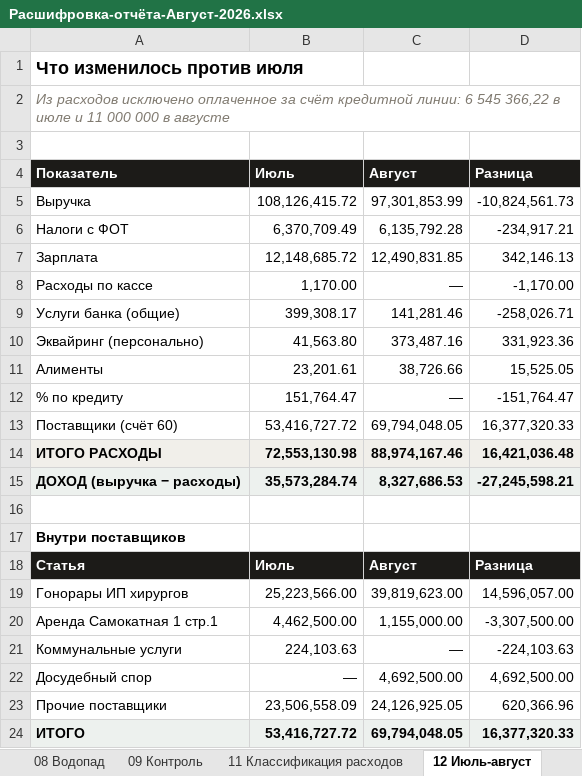
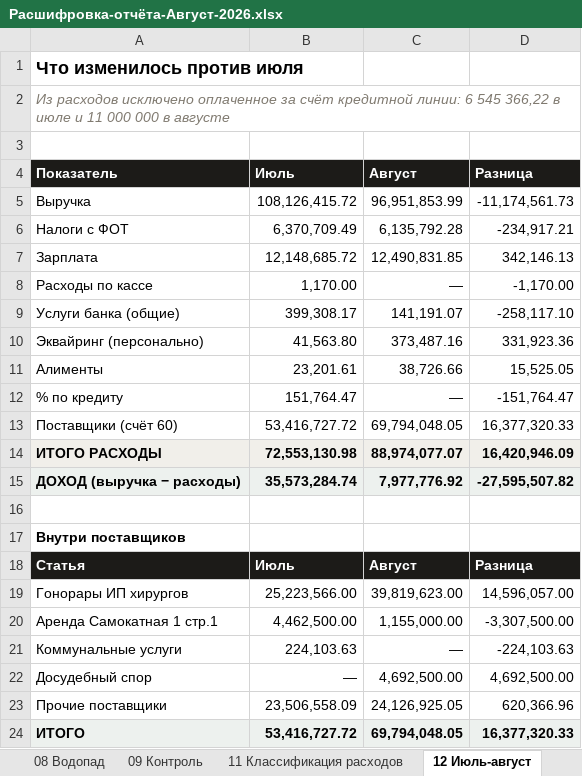
Before and after one commit to casaevteev-creator/-, an Excel workbook: out/Расшифровка-отчёта-Август-2026.xlsx, sheet 12 Июль-август, drawn as a sheet; values as stored, in another font and other column widths than the file's, no borders; the diff names each change by its address in the sheet, - before the commit and + after, or states it on an @@ line.

```diff
--- a/out/Расшифровка-отчёта-Август-2026.xlsx (sheet 12 Июль-август)
+++ b/out/Расшифровка-отчёта-Август-2026.xlsx (sheet 12 Июль-август)
-C5 (Август): 97,301,853.99
+C5 (Август): 96,951,853.99
-D5 (Разница): -10,824,561.73
+D5 (Разница): -11,174,561.73
-C9 (Август): 141,281.46
+C9 (Август): 141,191.07
-D9 (Разница): -258,026.71
+D9 (Разница): -258,117.10
-C14 (Август): 88,974,167.46
+C14 (Август): 88,974,077.07
-D14 (Разница): 16,421,036.48
+D14 (Разница): 16,420,946.09
-C15 (Август): 8,327,686.53
+C15 (Август): 7,977,776.92
-D15 (Разница): -27,245,598.21
+D15 (Разница): -27,595,507.82
```
Also changed, not shown: sheet 13 Разнесение выручки, data/source/2026-08/1С-Анализ-счета-51-август-2026.xlsx, data/source/2026-08/1С-Обороты-счета-60-август-2026.xlsx, 12 other files.
